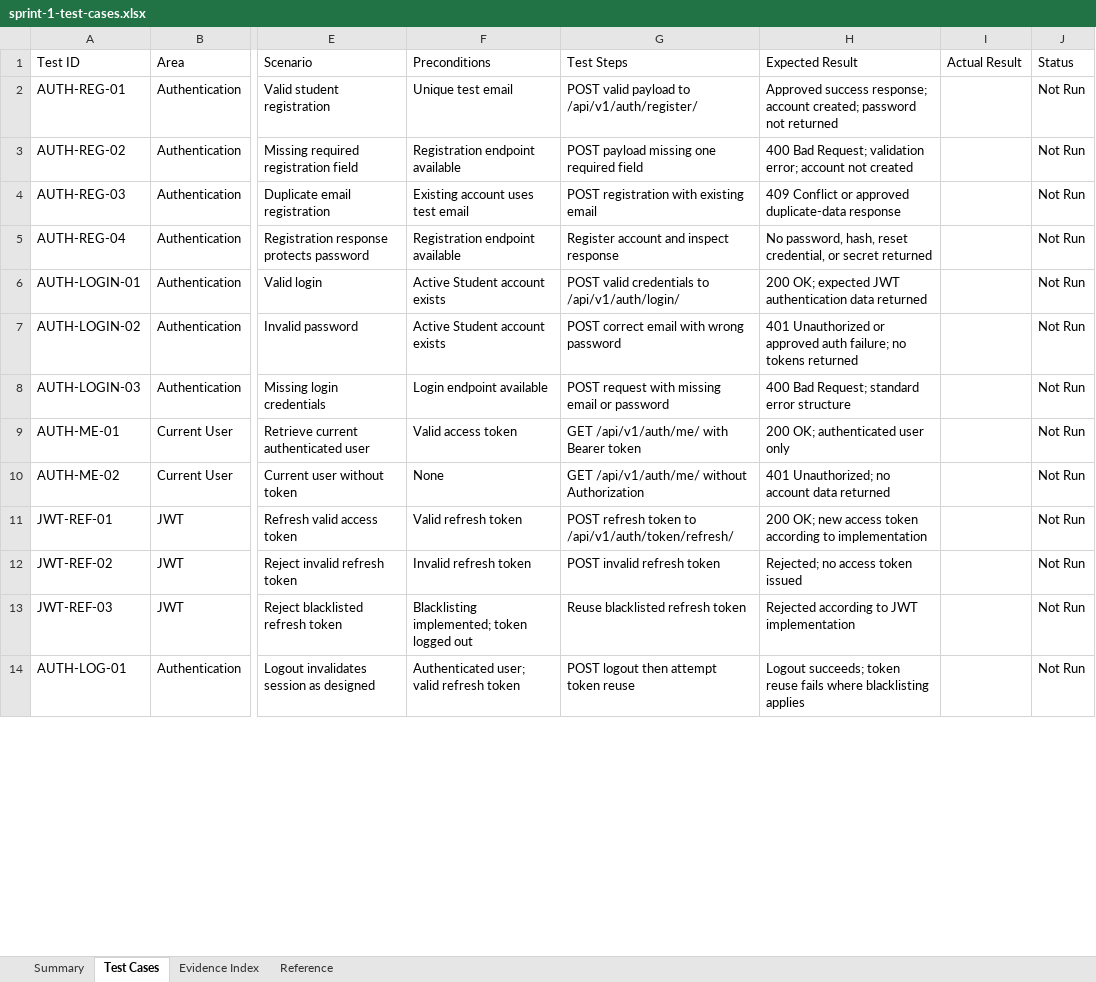
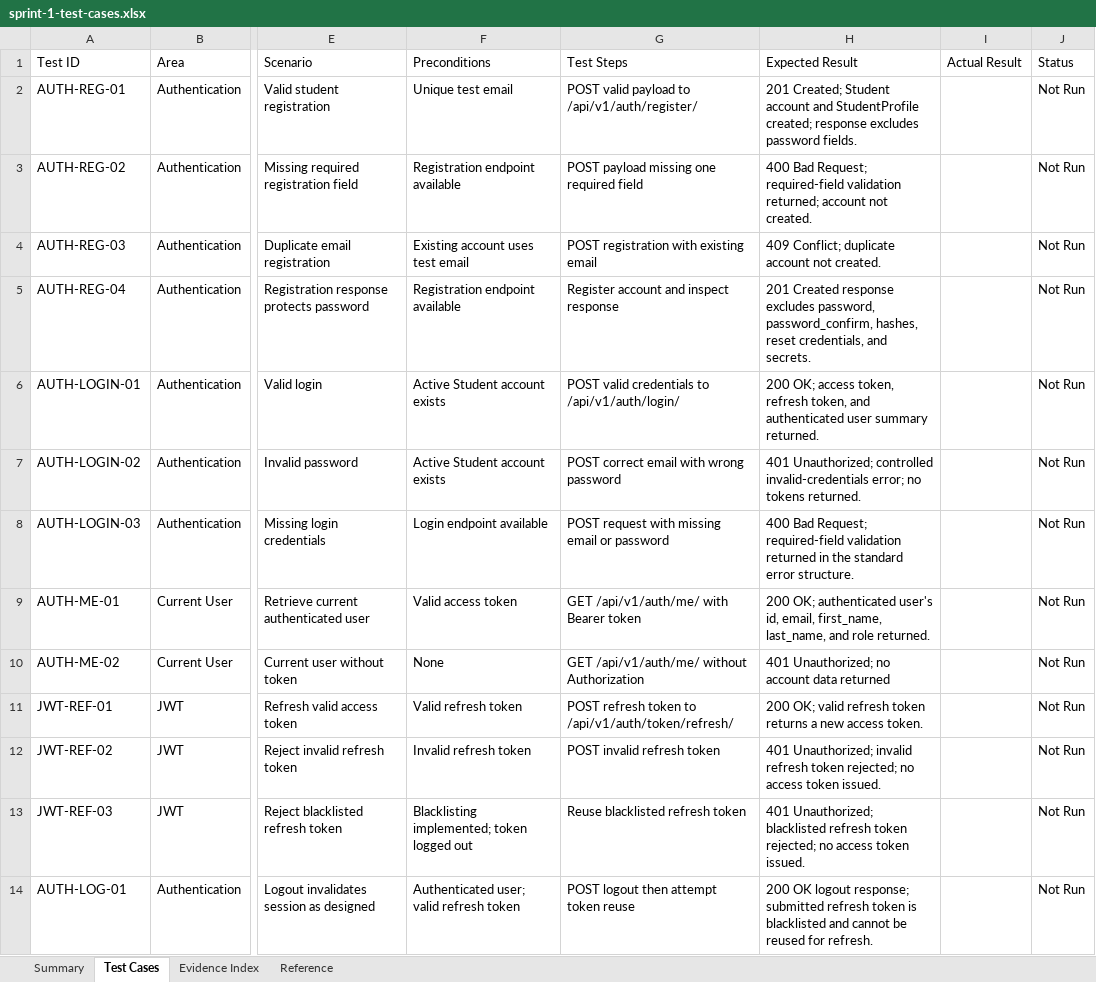
Before and after one commit to JeraldBucud/GradNavi, an Excel workbook: docs/testing/sprint-1-test-cases.xlsx, sheet Test Cases, drawn as a sheet; only a part is shown, gaps mark what is left out; values as stored, in another font and other column widths than the file's, no cell formats; conditional formats and table styles not drawn; the diff covers the shown part only; the diff names each change by its address in the sheet, - before the commit and + after, or states it on an @@ line.

Commit message:
test: complete WBS 4.9 sprint 1 testing

```diff
--- a/docs/testing/sprint-1-test-cases.xlsx (sheet Test Cases)
+++ b/docs/testing/sprint-1-test-cases.xlsx (sheet Test Cases)
-H2 (Expected Result): Approved success response; account created; password not returned
+H2 (Expected Result): 201 Created; Student account and StudentProfile created; response excludes password fields.
-H3 (Expected Result): …Bad Request; validation error; account not created
+H3 (Expected Result): …Bad Request; required-field validation returned; account not created.
-H4 (Expected Result): 409 Conflict or approved duplicate-data response
+H4 (Expected Result): 409 Conflict; duplicate account not created.
-H5 (Expected Result): No password, hash, reset credential, or secret returned
+H5 (Expected Result): 201 Created response excludes password, password_confirm, hashes, reset credentials, and secrets.
-H6 (Expected Result): 200 OK; expected JWT authentication data returned
+H6 (Expected Result): 200 OK; access token, refresh token, and authenticated user summary returned.
-H7 (Expected Result): 401 Unauthorized or approved auth failure; no tokens returned
+H7 (Expected Result): 401 Unauthorized; controlled invalid-credentials error; no tokens returned.
-H8 (Expected Result): …Bad Request; standard error structure
+H8 (Expected Result): …Bad Request; required-field validation returned in the standard error structure.
-H9 (Expected Result): …OK; authenticated user only
+H9 (Expected Result): …OK; authenticated user's id, email, first_name, last_name, and role returned.
-H11 (Expected Result): 200 OK; new access token according to implementation
+H11 (Expected Result): 200 OK; valid refresh token returns a new access token.
-H12 (Expected Result): Rejected; no access token issued
+H12 (Expected Result): 401 Unauthorized; invalid refresh token rejected; no access token issued.
-H13 (Expected Result): Rejected according to JWT implementation
+H13 (Expected Result): 401 Unauthorized; blacklisted refresh token rejected; no access token issued.
-H14 (Expected Result): Logout succeeds; token reuse fails where blacklisting applies
+H14 (Expected Result): 200 OK logout response; submitted refresh token is blacklisted and cannot be reused for refresh.
```
Also changed, not shown: 153 edited cells elsewhere in this sheet, sheet Evidence Index, sheet Summary, sheet Reference, cell formats, charts or pictures, 18 other files.
